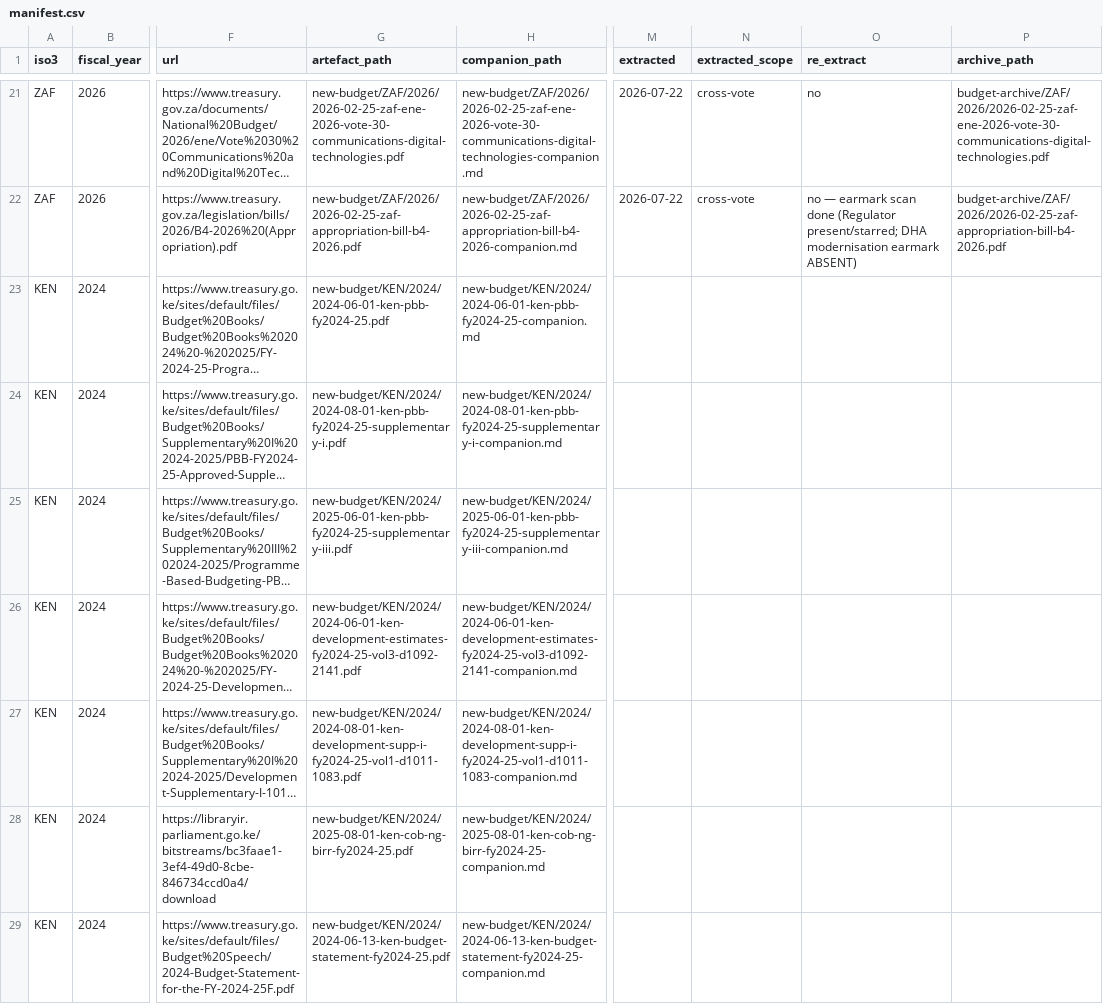
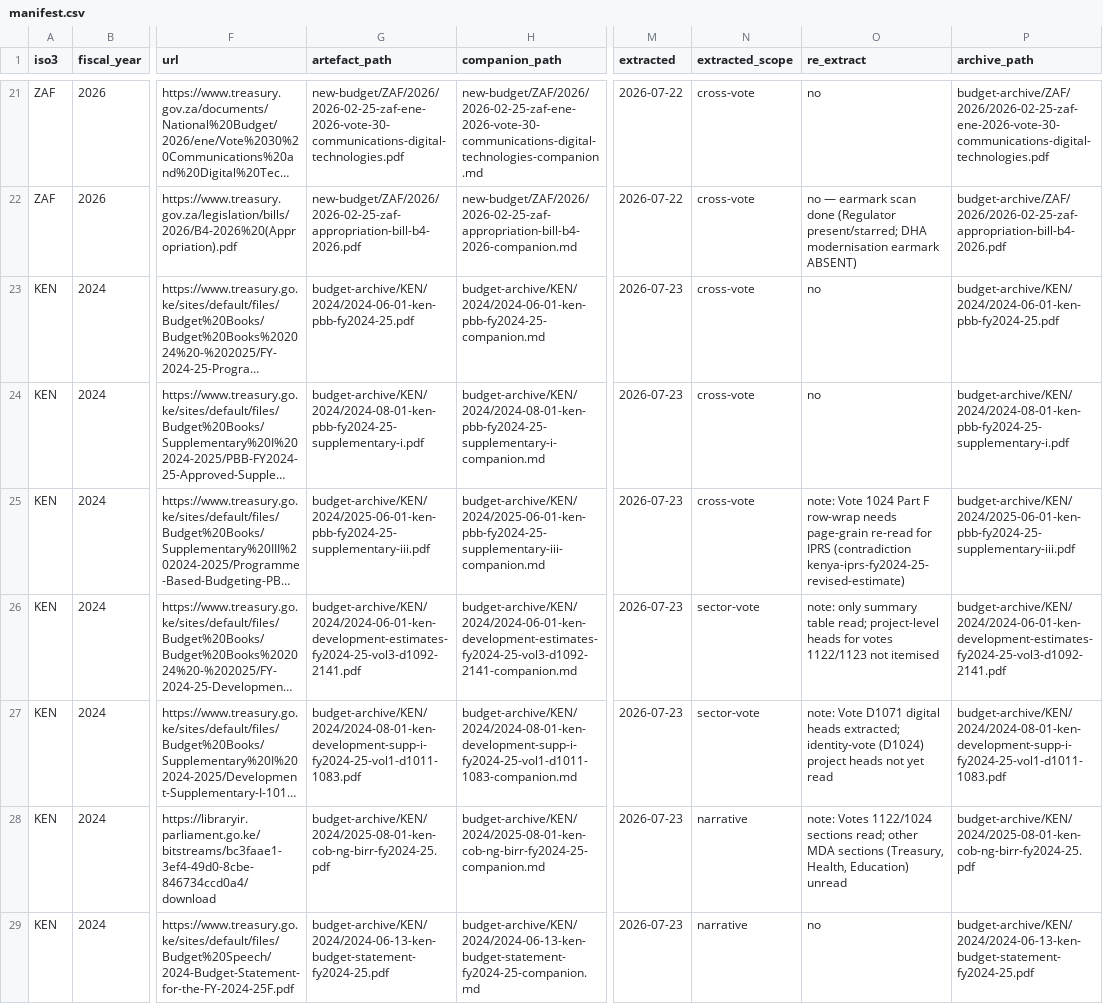
Before and after one commit to bill-anderson/OSINT, a CSV file: new-budget/manifest.csv, drawn as a sheet; only a part is shown, gaps mark what is left out; long unchanged cells end in …; the diff covers the shown part only; the diff names each change by its address in the sheet, - before the commit and + after, or states it on an @@ line.

```diff
--- a/new-budget/manifest.csv
+++ b/new-budget/manifest.csv
-G23 (artefact_path): new-budget/KEN/2024/2024-06-01-ken-pbb-fy2024-25.pdf
+G23 (artefact_path): budget-archive/KEN/2024/2024-06-01-ken-pbb-fy2024-25.pdf
-H23 (companion_path): new-budget/KEN/2024/2024-06-01-ken-pbb-fy2024-25-companion.md
+H23 (companion_path): budget-archive/KEN/2024/2024-06-01-ken-pbb-fy2024-25-companion.md
-M23:M29 (extracted): (empty)
+M23:M29 (extracted): 2026-07-23
-N23:N25 (extracted_scope): (empty)
+N23:N25 (extracted_scope): cross-vote
-O23:O24 (re_extract): (empty)
+O23:O24 (re_extract): no
-P23 (archive_path): (empty)
+P23 (archive_path): budget-archive/KEN/2024/2024-06-01-ken-pbb-fy2024-25.pdf
-G24 (artefact_path): new-budget/KEN/2024/2024-08-01-ken-pbb-fy2024-25-supplementary-i.pdf
+G24 (artefact_path): budget-archive/KEN/2024/2024-08-01-ken-pbb-fy2024-25-supplementary-i.pdf
-H24 (companion_path): new-budget/KEN/2024/2024-08-01-ken-pbb-fy2024-25-supplementary-i-companion.md
+H24 (companion_path): budget-archive/KEN/2024/2024-08-01-ken-pbb-fy2024-25-supplementary-i-companion.md
-P24 (archive_path): (empty)
+P24 (archive_path): budget-archive/KEN/2024/2024-08-01-ken-pbb-fy2024-25-supplementary-i.pdf
-G25 (artefact_path): new-budget/KEN/2024/2025-06-01-ken-pbb-fy2024-25-supplementary-iii.pdf
+G25 (artefact_path): budget-archive/KEN/2024/2025-06-01-ken-pbb-fy2024-25-supplementary-iii.pdf
-H25 (companion_path): new-budget/KEN/2024/2025-06-01-ken-pbb-fy2024-25-supplementary-iii-companion.md
+H25 (companion_path): budget-archive/KEN/2024/2025-06-01-ken-pbb-fy2024-25-supplementary-iii-companion.md
-O25 (re_extract): (empty)
+O25 (re_extract): note: Vote 1024 Part F row-wrap needs page-grain re-read for IPRS (contradiction kenya-iprs-fy2024-25-revised-estimate)
-P25 (archive_path): (empty)
+P25 (archive_path): budget-archive/KEN/2024/2025-06-01-ken-pbb-fy2024-25-supplementary-iii.pdf
-G26 (artefact_path): new-budget/KEN/2024/2024-06-01-ken-development-estimates-fy2024-25-vol3-d1092-2141.pdf
+G26 (artefact_path): budget-archive/KEN/2024/2024-06-01-ken-development-estimates-fy2024-25-vol3-d1092-2141.pdf
-H26 (companion_path): new-budget/KEN/2024/2024-06-01-ken-development-estimates-fy2024-25-vol3-d1092-2141-companion.md
+H26 (companion_path): budget-archive/KEN/2024/2024-06-01-ken-development-estimates-fy2024-25-vol3-d1092-2141-companion.md
-N26:N27 (extracted_scope): (empty)
+N26:N27 (extracted_scope): sector-vote
-O26 (re_extract): (empty)
+O26 (re_extract): note: only summary table read; project-level heads for votes 1122/1123 not itemised
-P26 (archive_path): (empty)
+P26 (archive_path): budget-archive/KEN/2024/2024-06-01-ken-development-estimates-fy2024-25-vol3-d1092-2141.pdf
-G27 (artefact_path): new-budget/KEN/2024/2024-08-01-ken-development-supp-i-fy2024-25-vol1-d1011-1083.pdf
+G27 (artefact_path): budget-archive/KEN/2024/2024-08-01-ken-development-supp-i-fy2024-25-vol1-d1011-1083.pdf
-H27 (companion_path): new-budget/KEN/2024/2024-08-01-ken-development-supp-i-fy2024-25-vol1-d1011-1083-companion.md
+H27 (companion_path): budget-archive/KEN/2024/2024-08-01-ken-development-supp-i-fy2024-25-vol1-d1011-1083-companion.md
-O27 (re_extract): (empty)
+O27 (re_extract): note: Vote D1071 digital heads extracted; identity-vote (D1024) project heads not yet read
-P27 (archive_path): (empty)
+P27 (archive_path): budget-archive/KEN/2024/2024-08-01-ken-development-supp-i-fy2024-25-vol1-d1011-1083.pdf
-G28 (artefact_path): new-budget/KEN/2024/2025-08-01-ken-cob-ng-birr-fy2024-25.pdf
+G28 (artefact_path): budget-archive/KEN/2024/2025-08-01-ken-cob-ng-birr-fy2024-25.pdf
-H28 (companion_path): new-budget/KEN/2024/2025-08-01-ken-cob-ng-birr-fy2024-25-companion.md
+H28 (companion_path): budget-archive/KEN/2024/2025-08-01-ken-cob-ng-birr-fy2024-25-companion.md
-N28:N29 (extracted_scope): (empty)
+N28:N29 (extracted_scope): narrative
-O28 (re_extract): (empty)
+O28 (re_extract): note: Votes 1122/1024 sections read; other MDA sections (Treasury, Health, Education) unread
-P28 (archive_path): (empty)
+P28 (archive_path): budget-archive/KEN/2024/2025-08-01-ken-cob-ng-birr-fy2024-25.pdf
-G29 (artefact_path): new-budget/KEN/2024/2024-06-13-ken-budget-statement-fy2024-25.pdf
+G29 (artefact_path): budget-archive/KEN/2024/2024-06-13-ken-budget-statement-fy2024-25.pdf
-H29 (companion_path): new-budget/KEN/2024/2024-06-13-ken-budget-statement-fy2024-25-companion.md
+H29 (companion_path): budget-archive/KEN/2024/2024-06-13-ken-budget-statement-fy2024-25-companion.md
-O29 (re_extract): (empty)
+O29 (re_extract): no
-P29 (archive_path): (empty)
+P29 (archive_path): budget-archive/KEN/2024/2024-06-13-ken-budget-statement-fy2024-25.pdf
```
Also changed, not shown: 12 edited cells elsewhere in this file, documentation/domestic-finance-run-log.csv, 41 other files.
